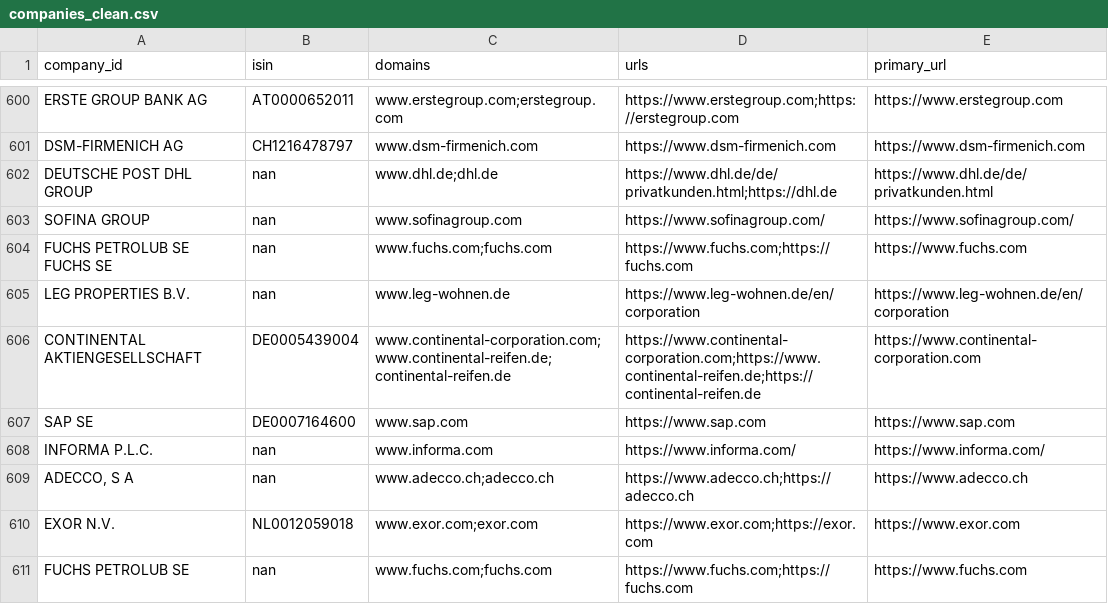
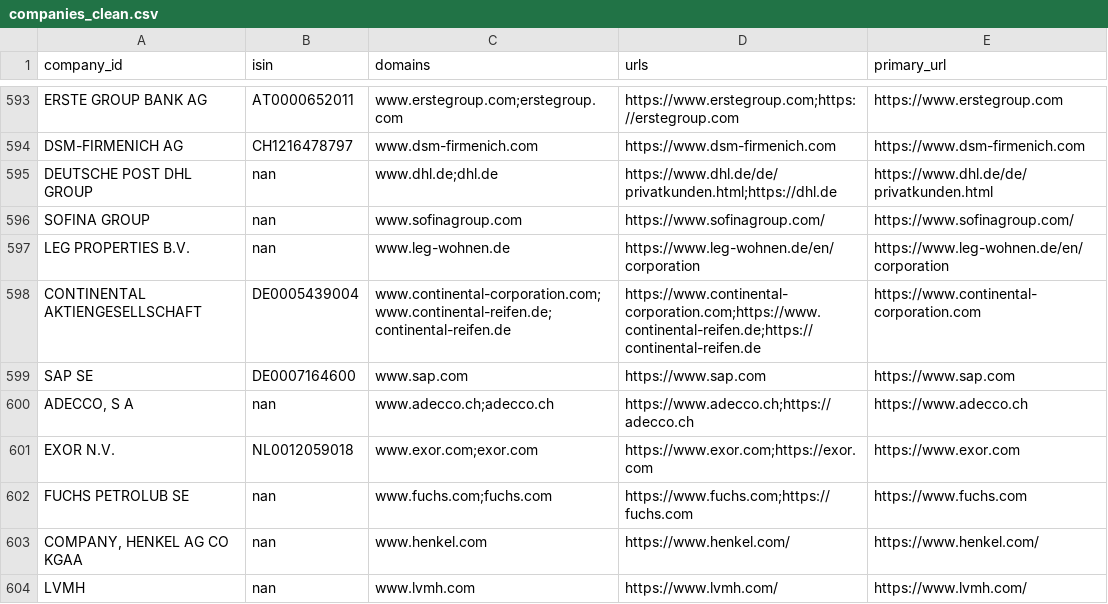
Before and after one commit to massi-tripp/Esg_Agent, a CSV file: search_agent/data/input/companies_clean.csv, drawn as a sheet; only a part is shown, gaps mark what is left out; the shorter side is filled out with more unchanged rows; the diff covers the shown part only.

Commit message:
finisched the search agent, tryying to do a better one, with gpt as a query generator for tavily

```diff
--- a/search_agent/data/input/companies_clean.csv
+++ b/search_agent/data/input/companies_clean.csv
@@ -603,3 +596,2 @@ DEUTSCHE POST DHL GROUP,nan,www.dhl.de;dhl.de,https://www.dhl.de/de/privatkunden
 SOFINA GROUP,nan,www.sofinagroup.com,https://www.sofinagroup.com/,https://www.sofinagroup.com/
-FUCHS PETROLUB SE FUCHS SE,nan,www.fuchs.com;fuchs.com,https://www.fuchs.com;https://fuchs.com,https://www.fuchs.com
 LEG PROPERTIES B.V.,nan,www.leg-wohnen.de,https://www.leg-wohnen.de/en/corporation,https://www.leg-wohnen.de/en/corporation
@@ -607,3 +599,2 @@ CONTINENTAL AKTIENGESELLSCHAFT,DE0005439004,www.continental-corporation.com;www.
 SAP SE,DE0007164600,www.sap.com,https://www.sap.com,https://www.sap.com
-INFORMA P.L.C.,nan,www.informa.com,https://www.informa.com/,https://www.informa.com/
 "ADECCO, S A",nan,www.adecco.ch;adecco.ch,https://www.adecco.ch;https://adecco.ch,https://www.adecco.ch
```
Also changed, not shown: 11 removed rows and 1 edited cell elsewhere in this file, 13 other files.
